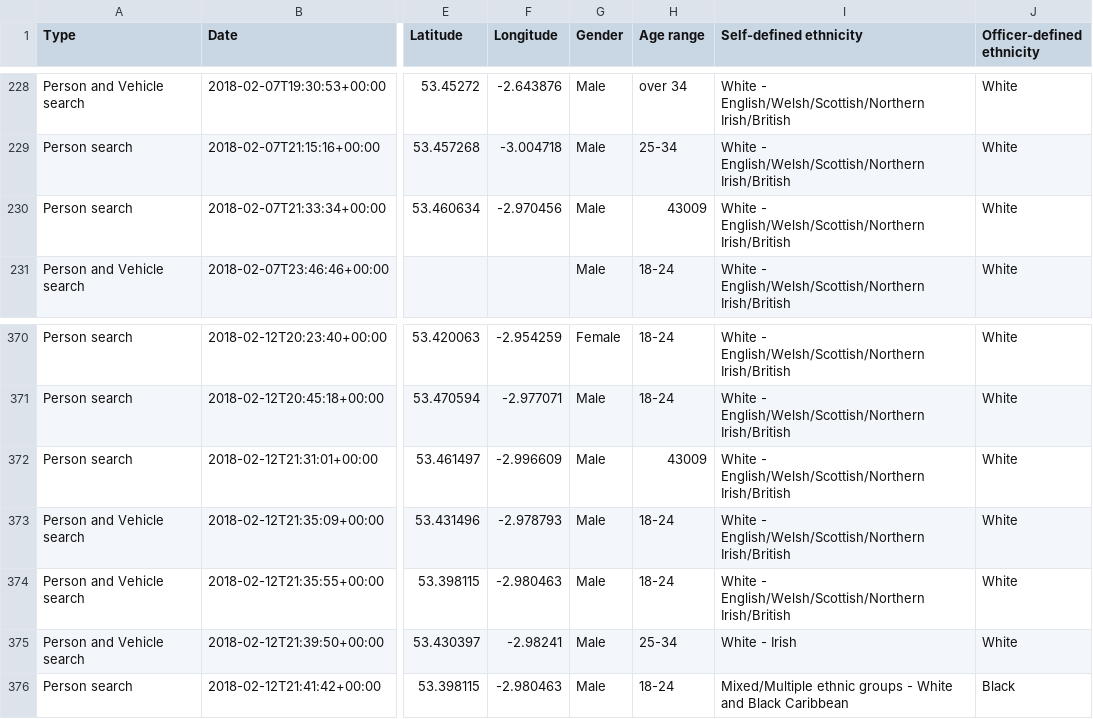
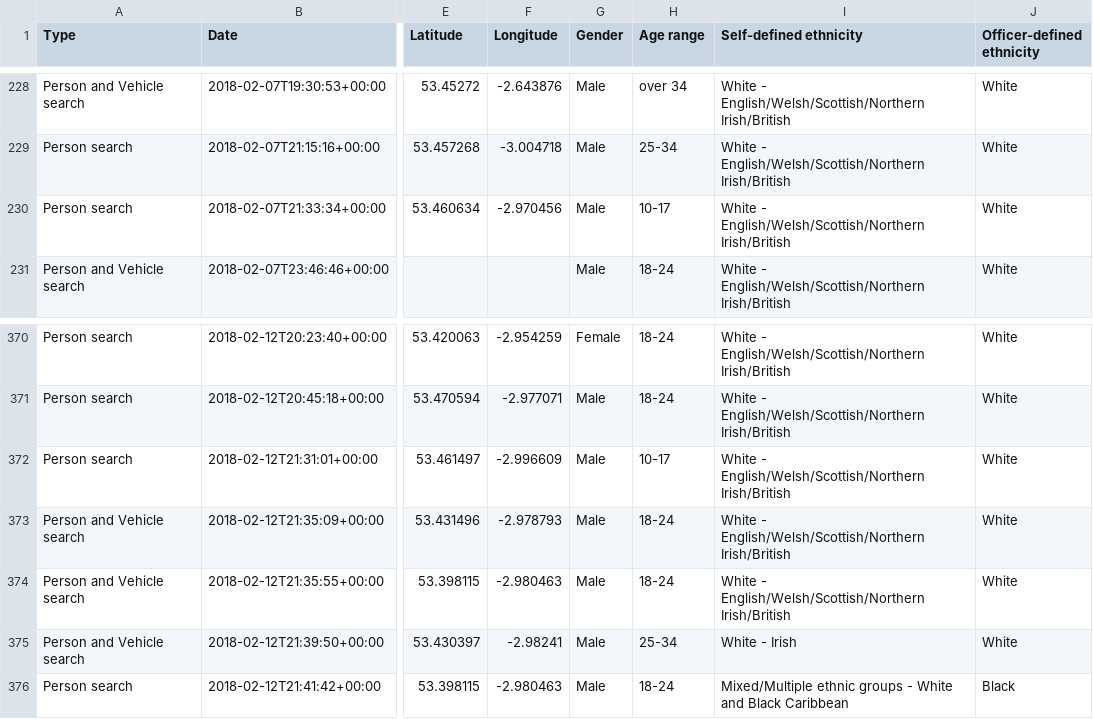
Before and after one commit to NLS1998/Data-Structures-and-Algorithms, a CSV file: 5117 Stop and Search/data/2018-02/2018-02-merseyside-stop-and-search.csv, drawn as a sheet; only a part is shown, gaps mark what is left out; the diff names each change by its address in the sheet, - before the commit and + after, or states it on an @@ line.

```diff
--- a/5117 Stop and Search/data/2018-02/2018-02-merseyside-stop-and-search.csv
+++ b/5117 Stop and Search/data/2018-02/2018-02-merseyside-stop-and-search.csv
-H230 (Age range): 43009
+H230 (Age range): 10-17
-H372 (Age range): 43009
+H372 (Age range): 10-17
```
Also changed, not shown: 5117 Stop and Search/data/2018-03/2018-03-merseyside-stop-and-search.csv, 5117 Stop and Search/data/2018-04/2018-04-cheshire-stop-and-search.csv, 11 other files.
